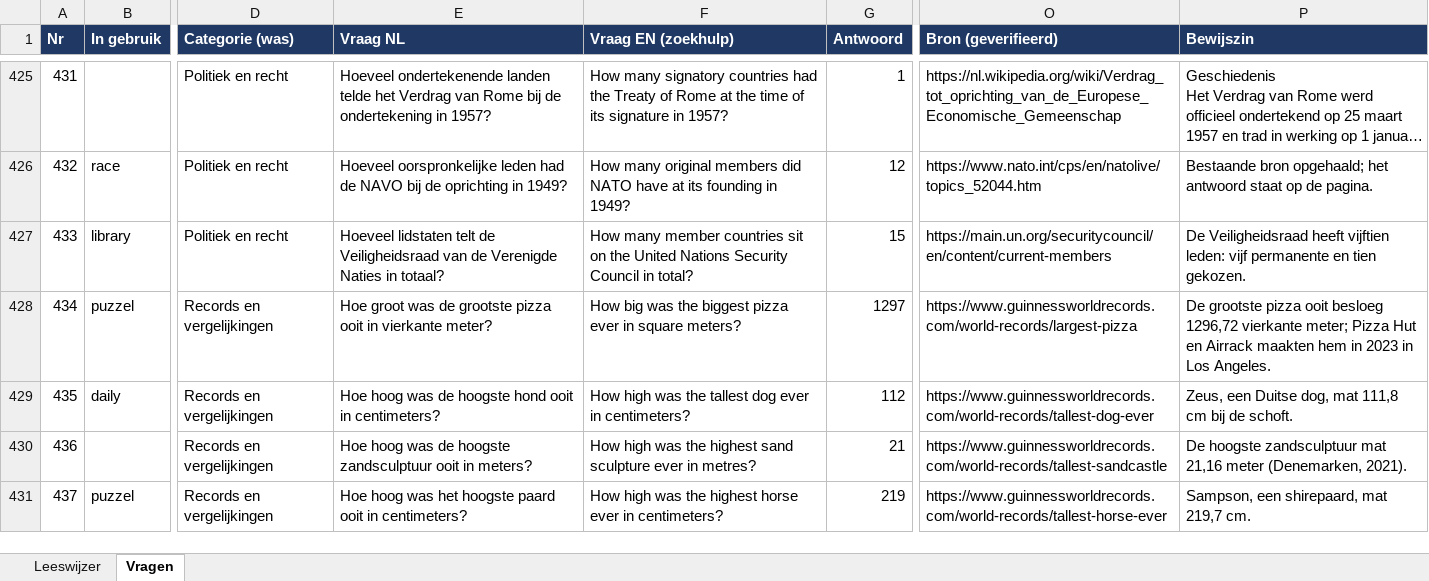
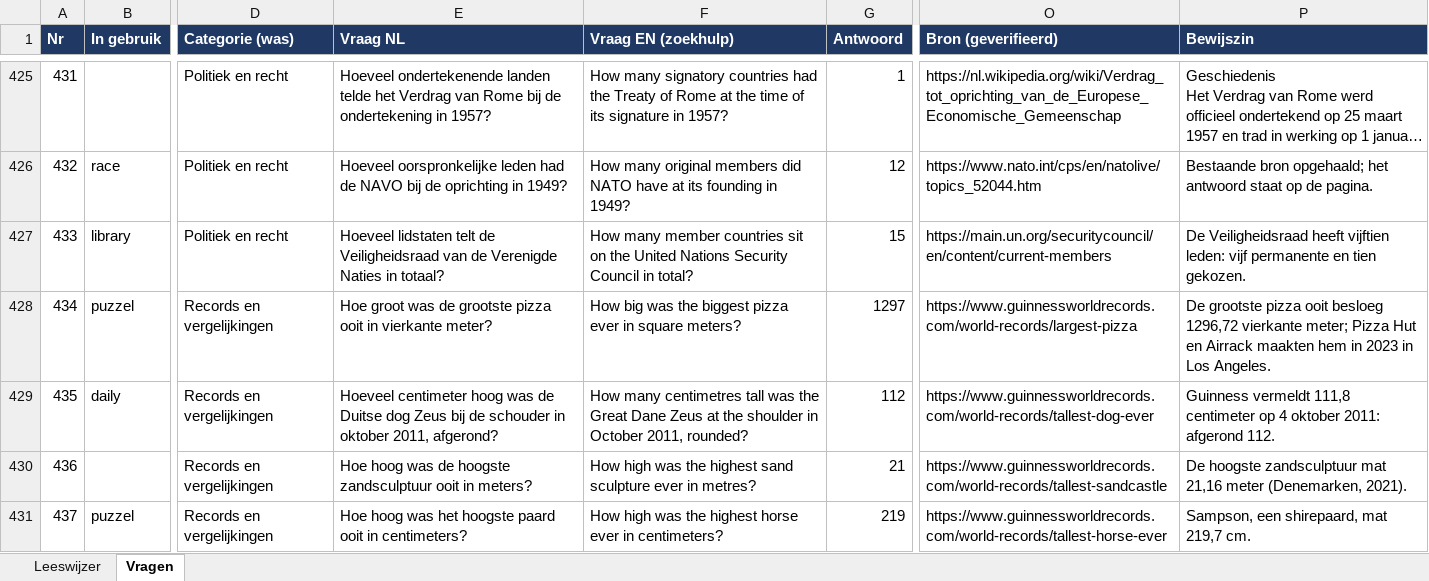
Before and after one commit to b-force-dev/Netto, an Excel workbook: vragen/vragen_review_compleet.xlsx, sheet Vragen, drawn as a sheet; only a part is shown, gaps mark what is left out; long unchanged cells end in …; values as stored, in another font and other column widths than the file's, no borders; the diff covers the shown part only; the diff names each change by its address in the sheet, - before the commit and + after, or states it on an @@ line.

```diff
--- a/vragen/vragen_review_compleet.xlsx (sheet Vragen)
+++ b/vragen/vragen_review_compleet.xlsx (sheet Vragen)
-E429 (Vraag NL): Hoe hoog was de hoogste hond ooit in centimeters?
+E429 (Vraag NL): Hoeveel centimeter hoog was de Duitse dog Zeus bij de schouder in oktober 2011, afgerond?
-F429 (Vraag EN (zoekhulp)): How high was the tallest dog ever in centimeters?
+F429 (Vraag EN (zoekhulp)): How many centimetres tall was the Great Dane Zeus at the shoulder in October 2011, rounded?
-P429 (Bewijszin): Zeus, een Duitse dog, mat 111,8 cm bij de schoft.
+P429 (Bewijszin): Guinness vermeldt 111,8 centimeter op 4 oktober 2011: afgerond 112.
```
Also changed, not shown: 41 edited cells elsewhere in this sheet, vragen/1000+ vragen netjes gecategoriseerd.xlsx, 8 other files.
